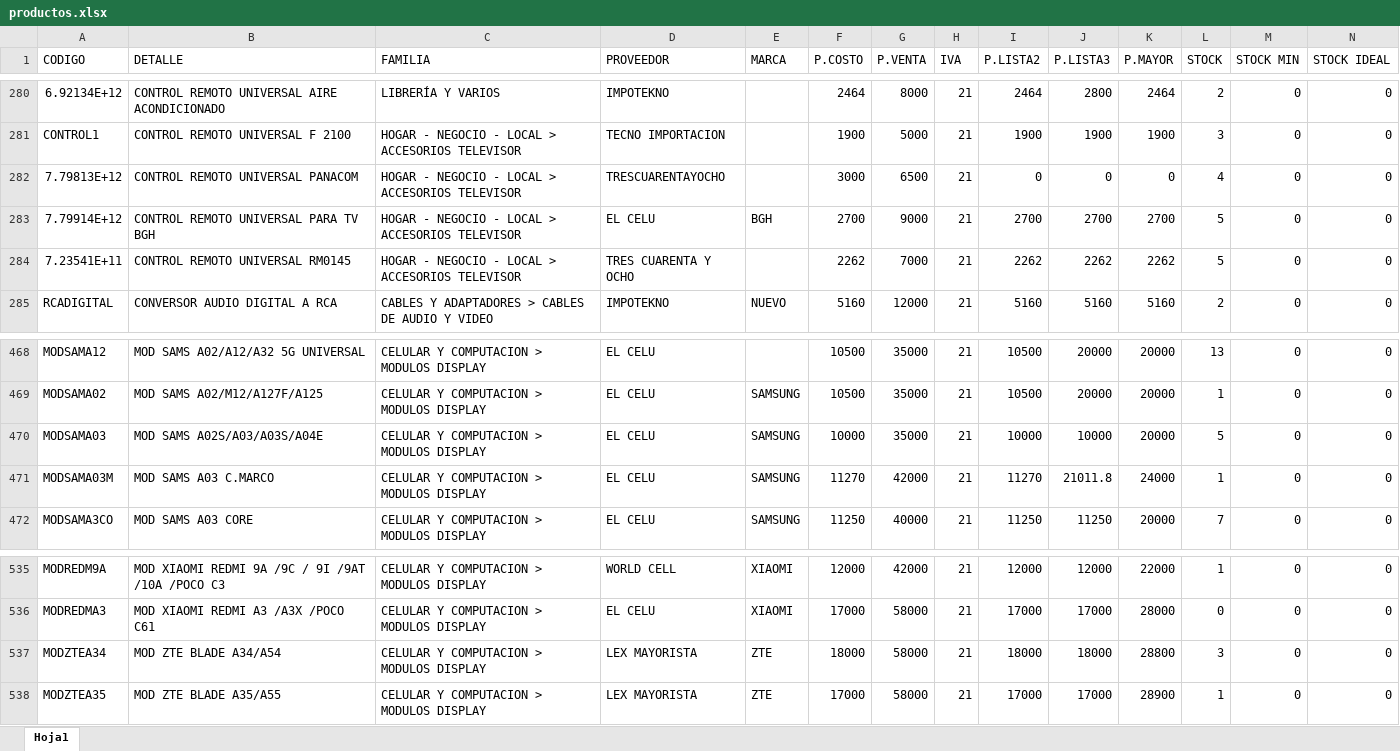
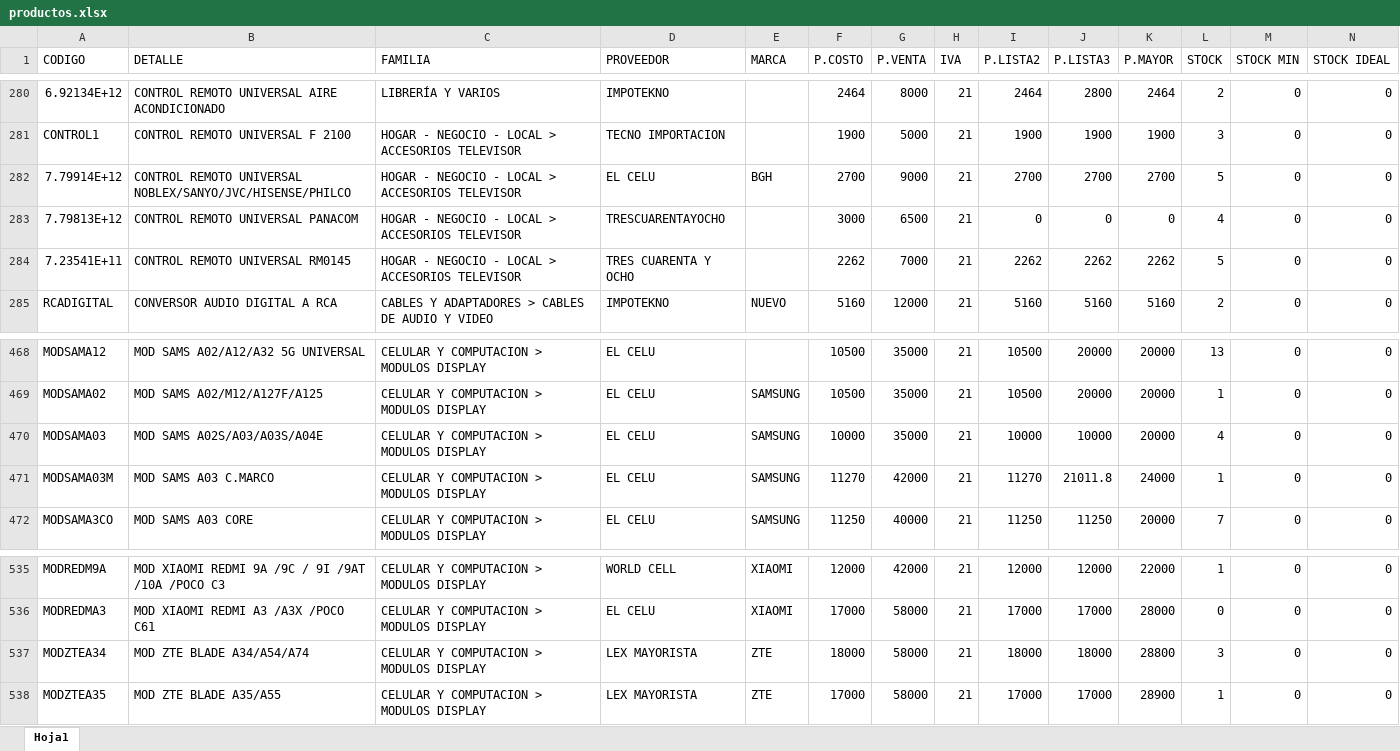
Before and after one commit to matias95ap/novacenter, an Excel workbook: tienda/productos.xlsx, sheet Hoja1, drawn as a sheet; only a part is shown, gaps mark what is left out; values as stored, in another font and other column widths than the file's, no borders; removed rows and columns are numbered as before the commit, all else as after; the diff names each change by its address in the sheet, - before the commit and + after, or states it on an @@ line.

Commit message:
Actualizar productos.xlsx e imagenes

```diff
--- a/tienda/productos.xlsx (sheet Hoja1)
+++ b/tienda/productos.xlsx (sheet Hoja1)
+row 282: 7.79914E+12 | CONTROL REMOTO UNIVERSAL NOBLEX/SANYO/JVC/HISENSE/PHILCO | HOGAR - NEGOCIO - LOCAL > ACCESORIOS TELEVISOR | EL CELU | BGH | 2700 | 9000 | 21 | 2700 | 2700 | 2700 | 5 | 0 | 0
-row 283: 7.79914E+12 | CONTROL REMOTO UNIVERSAL PARA TV BGH | HOGAR - NEGOCIO - LOCAL > ACCESORIOS TELEVISOR | EL CELU | BGH | 2700 | 9000 | 21 | 2700 | 2700 | 2700 | 5 | 0 | 0
-L470 (STOCK): 5
+L470 (STOCK): 4
-B537 (DETALLE): MOD ZTE BLADE A34/A54
+B537 (DETALLE): MOD ZTE BLADE A34/A54/A74
```
Also changed, not shown: 30 other files.
